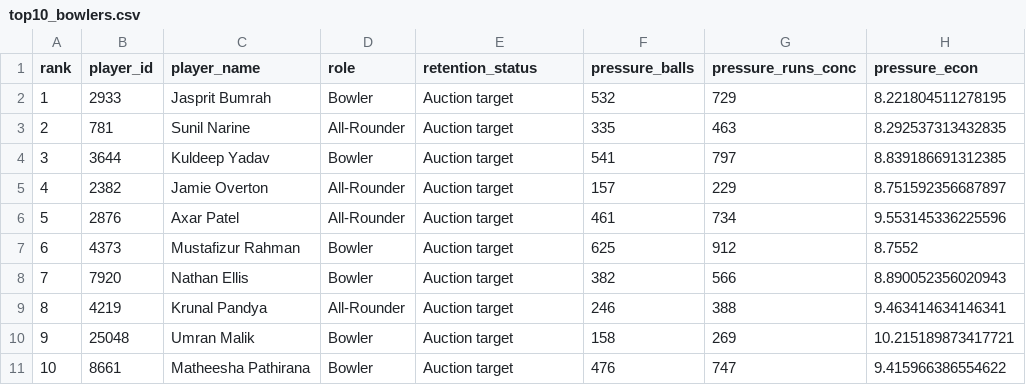
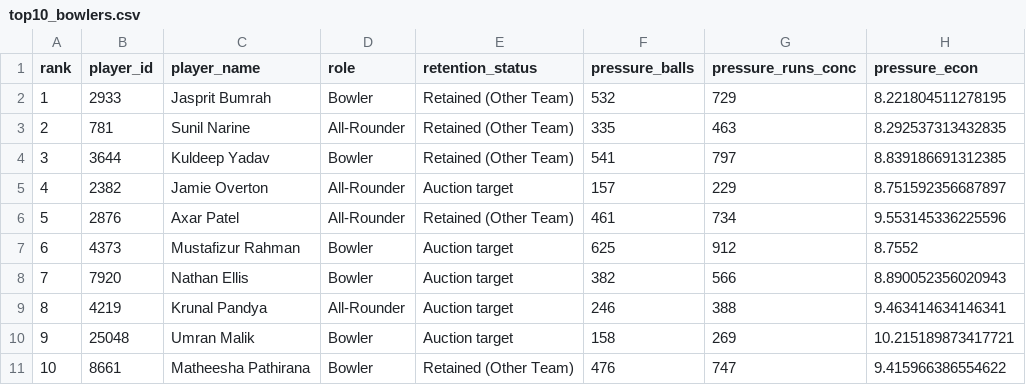
Before and after one commit to singhideepak40-hub/rr, a CSV file: outputs/top10_bowlers.csv, drawn as a sheet; only a part is shown; the diff names each change by its address in the sheet, - before the commit and + after, or states it on an @@ line.

```diff
--- a/outputs/top10_bowlers.csv
+++ b/outputs/top10_bowlers.csv
-E2:E4 (retention_status): Auction target
+E2:E4 (retention_status): Retained (Other Team)
-E6 (retention_status): Auction target
+E6 (retention_status): Retained (Other Team)
-E11 (retention_status): Auction target
+E11 (retention_status): Retained (Other Team)
```
Also changed, not shown: outputs/full_ratings.csv, outputs/top10_batters.csv, 9 other files.
